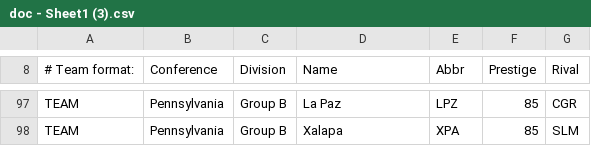
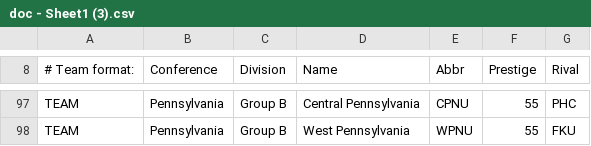
Before and after one commit to TheNFL/..., a CSV file: doc - Sheet1 (3).csv, drawn as a sheet; only a part is shown, gaps mark what is left out; the diff covers the shown part only; the diff names each change by its address in the sheet, - before the commit and + after, or states it on an @@ line.

```diff
--- a/doc - Sheet1 (3).csv
+++ b/doc - Sheet1 (3).csv
-D97 (Name): La Paz
+D97 (Name): Central Pennsylvania
-E97 (Abbr): LPZ
+E97 (Abbr): CPNU
-F97:F98 (Prestige): 85
+F97:F98 (Prestige): 55
-G97 (Rival): CGR
+G97 (Rival): PHC
-D98 (Name): Xalapa
+D98 (Name): West Pennsylvania
-E98 (Abbr): XPA
+E98 (Abbr): WPNU
-G98 (Rival): SLM
+G98 (Rival): FKU
```
Also changed, not shown: 32 edited cells elsewhere in this file.
